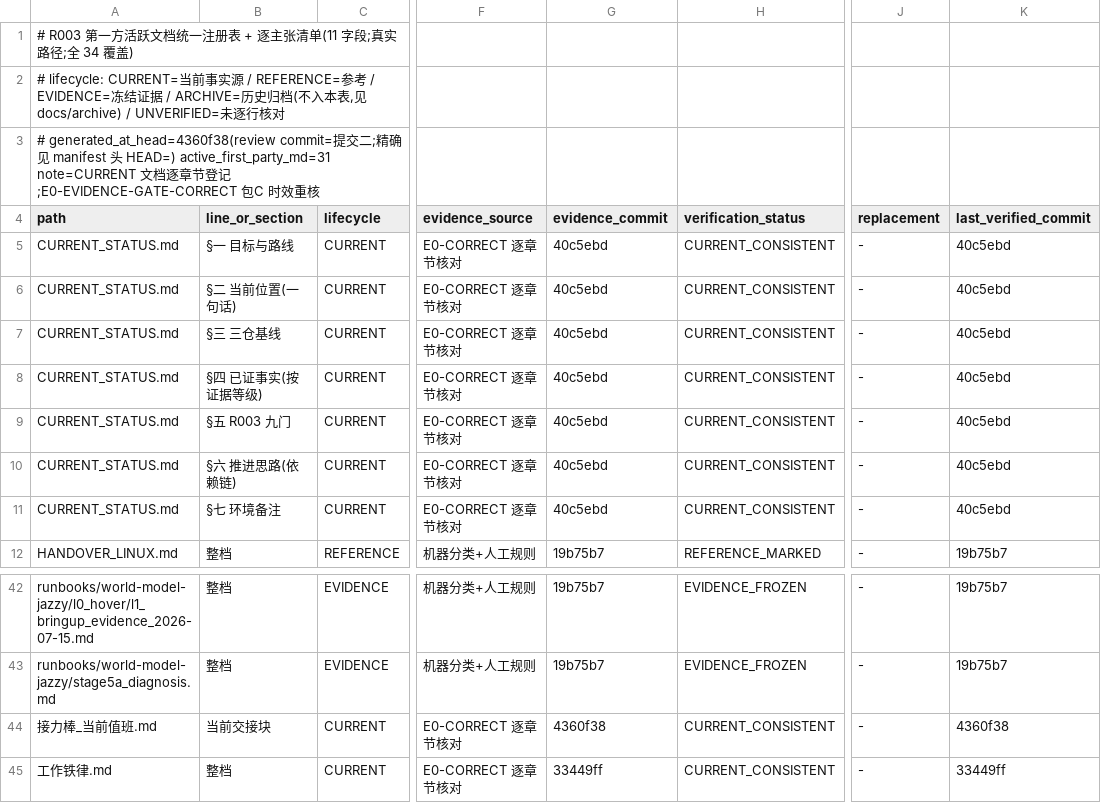
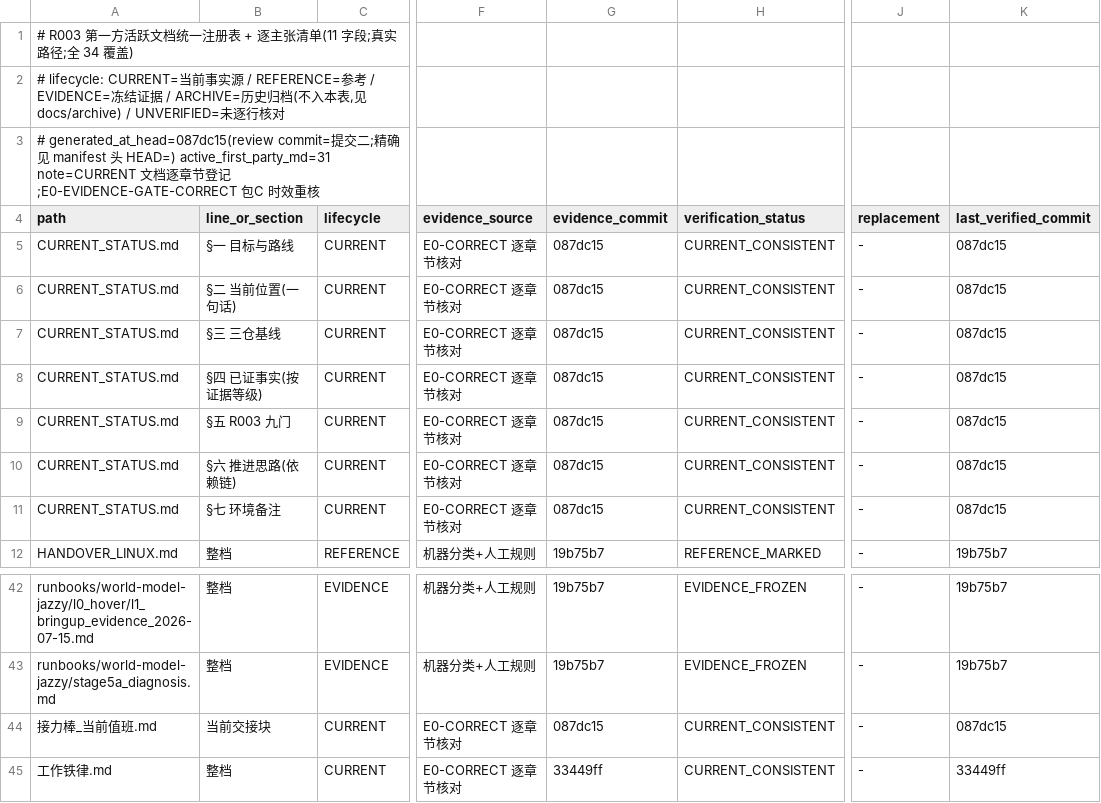
Before and after one commit to ai4sci-z/GBPlanner-WorldModel-Integration, a TSV file: governance/claim_manifest.tsv, drawn as a sheet; only a part is shown, gaps mark what is left out; the diff names each change by its address in the sheet, - before the commit and + after, or states it on an @@ line.

```diff
--- a/governance/claim_manifest.tsv
+++ b/governance/claim_manifest.tsv
-A3 (path): # generated_at_head=4360f38(review commit=提…
+A3 (path): # generated_at_head=087dc15(review commit=提…
-G5:G11 (evidence_commit): 40c5ebd
+G5:G11 (evidence_commit): 087dc15
-K5:K11 (last_verified_commit): 40c5ebd
+K5:K11 (last_verified_commit): 087dc15
-G44 (evidence_commit): 4360f38
+G44 (evidence_commit): 087dc15
-K44 (last_verified_commit): 4360f38
+K44 (last_verified_commit): 087dc15
```
